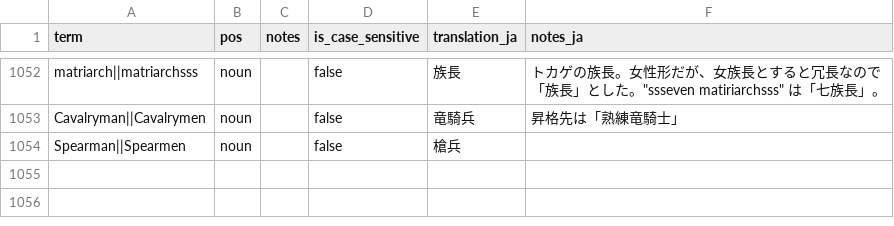
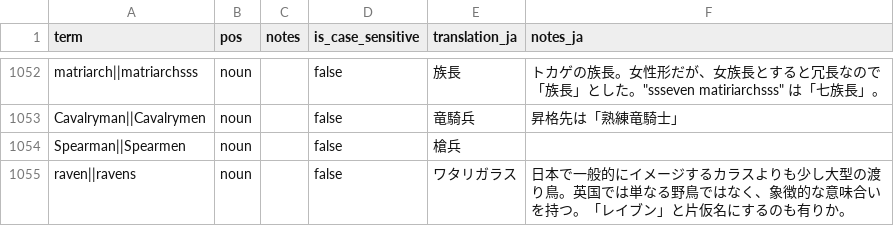
Before and after one commit to fujimo-t/Wesnoth-JP_translations, a CSV file: glossaries/wesnoth-mainline.csv, drawn as a sheet; only a part is shown, gaps mark what is left out; the diff names each change by its address in the sheet, - before the commit and + after, or states it on an @@ line.

```diff
--- a/glossaries/wesnoth-mainline.csv
+++ b/glossaries/wesnoth-mainline.csv
+row 1055: raven||ravens | noun |  | false | ワタリガラス | 日本で一般的にイメージするカラスよりも少し大型の渡り鳥。英国では単なる野鳥ではなく、象徴的な意味合いを持つ。「レイブン」と片仮名にするのも有りか。
```
Also changed, not shown: 3 other files.
